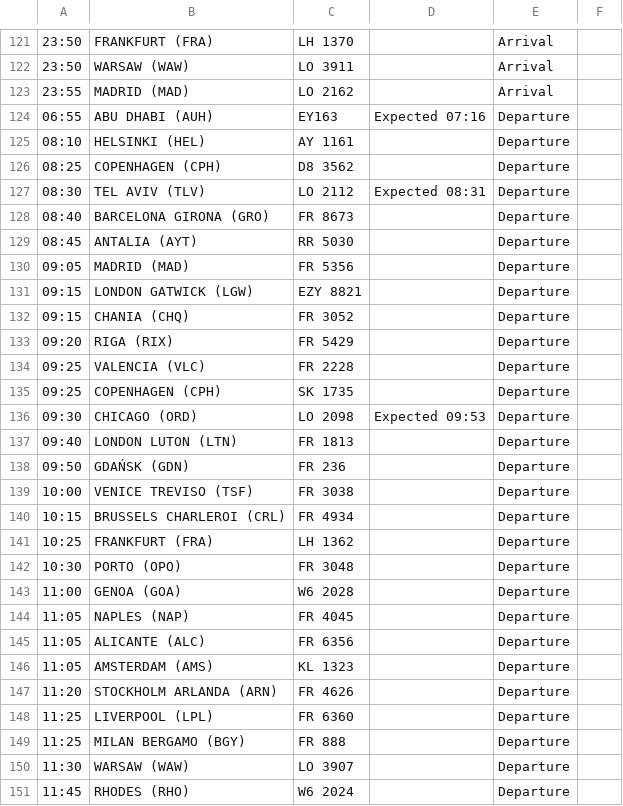
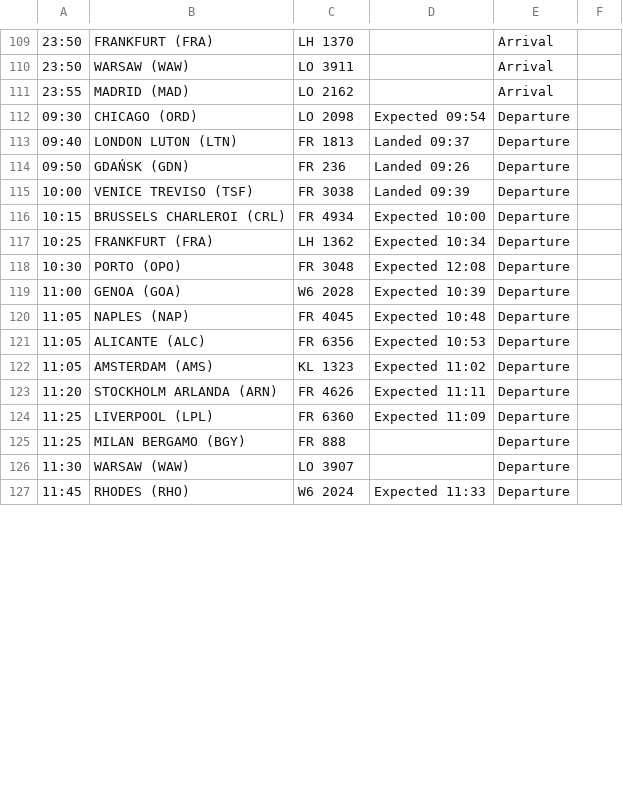
Before and after one commit to ljswierzawska/flights-krakow, a CSV file: flights_krk.csv, drawn as a sheet; only a part is shown, gaps mark what is left out; removed rows and columns are numbered as before the commit, all else as after; the diff covers the shown part only; the diff names each change by its address in the sheet, - before the commit and + after, or states it on an @@ line.

```diff
--- a/flights_krk.csv
+++ b/flights_krk.csv
-row 124: 06:55 | ABU DHABI (AUH) | EY163 | Expected 07:16 | Departure
-row 125: 08:10 | HELSINKI (HEL) | AY 1161 |  | Departure
-row 126: 08:25 | COPENHAGEN (CPH) | D8 3562 |  | Departure
-row 127: 08:30 | TEL AVIV (TLV) | LO 2112 | Expected 08:31 | Departure
-row 128: 08:40 | BARCELONA GIRONA (GRO) | FR 8673 |  | Departure
-row 129: 08:45 | ANTALIA (AYT) | RR 5030 |  | Departure
-row 130: 09:05 | MADRID (MAD) | FR 5356 |  | Departure
-row 131: 09:15 | LONDON GATWICK (LGW) | EZY 8821 |  | Departure
-row 132: 09:15 | CHANIA (CHQ) | FR 3052 |  | Departure
-row 133: 09:20 | RIGA (RIX) | FR 5429 |  | Departure
-row 134: 09:25 | VALENCIA (VLC) | FR 2228 |  | Departure
-row 135: 09:25 | COPENHAGEN (CPH) | SK 1735 |  | Departure
-D112: Expected 09:53
+D112: Expected 09:54
-D113: (empty)
+D113: Landed 09:37
-D114: (empty)
+D114: Landed 09:26
-D115: (empty)
+D115: Landed 09:39
-D116: (empty)
+D116: Expected 10:00
-D117: (empty)
+D117: Expected 10:34
-D118: (empty)
+D118: Expected 12:08
-D119: (empty)
+D119: Expected 10:39
-D120: (empty)
+D120: Expected 10:48
-D121: (empty)
+D121: Expected 10:53
-D122: (empty)
+D122: Expected 11:02
-D123: (empty)
+D123: Expected 11:11
-D124: (empty)
+D124: Expected 11:09
-D127: (empty)
+D127: Expected 11:33
```
Also changed, not shown: 12 removed rows, 3 moved rows and 18 edited cells elsewhere in this file.
